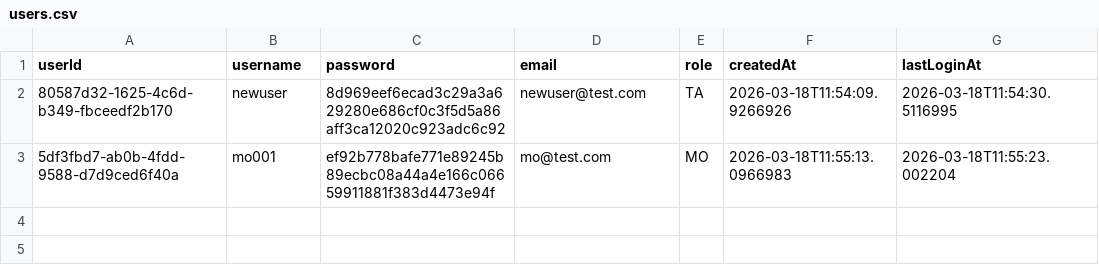
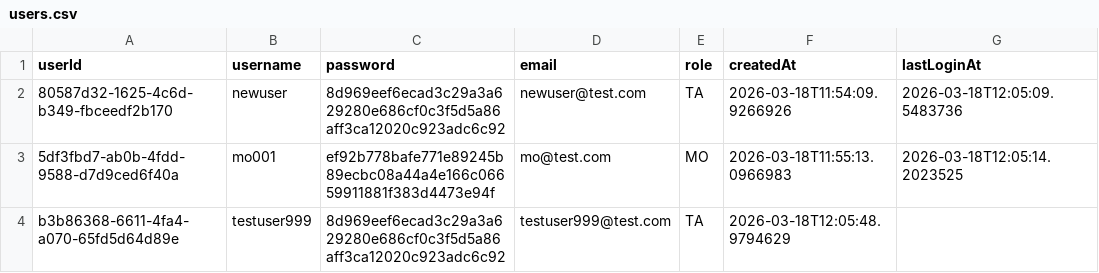
Before and after one commit to Carnegie1888/carnegie_software_engineering, a CSV file: data/users.csv, drawn as a sheet.

```diff
--- a/data/users.csv
+++ b/data/users.csv
@@ -1,3 +1,4 @@
 userId,username,password,email,role,createdAt,lastLoginAt
-80587d32-1625-4c6d-b349-fbceedf2b170,newuser,8d969eef6ecad3c29a3a629280e686cf0c3f5d5a86aff3ca12020c923adc6c92,newuser@test.com,TA,2026-03-18T11:54:09.9266926,2026-03-18T11:54:30.5116995
-5df3fbd7-ab0b-4fdd-9588-d7d9ced6f40a,mo001,ef92b778bafe771e89245b89ecbc08a44a4e166c06659911881f383d4473e94f,mo@test.com,MO,2026-03-18T11:55:13.0966983,2026-03-18T11:55:23.002204
+80587d32-1625-4c6d-b349-fbceedf2b170,newuser,8d969eef6ecad3c29a3a629280e686cf0c3f5d5a86aff3ca12020c923adc6c92,newuser@test.com,TA,2026-03-18T11:54:09.9266926,2026-03-18T12:05:09.5483736
+5df3fbd7-ab0b-4fdd-9588-d7d9ced6f40a,mo001,ef92b778bafe771e89245b89ecbc08a44a4e166c06659911881f383d4473e94f,mo@test.com,MO,2026-03-18T11:55:13.0966983,2026-03-18T12:05:14.2023525
+b3b86368-6611-4fa4-a070-65fd5d64d89e,testuser999,8d969eef6ecad3c29a3a629280e686cf0c3f5d5a86aff3ca12020c923adc6c92,testuser999@test.com,TA,2026-03-18T12:05:48.9794629,
```
Also changed, not shown: 3 other files.
